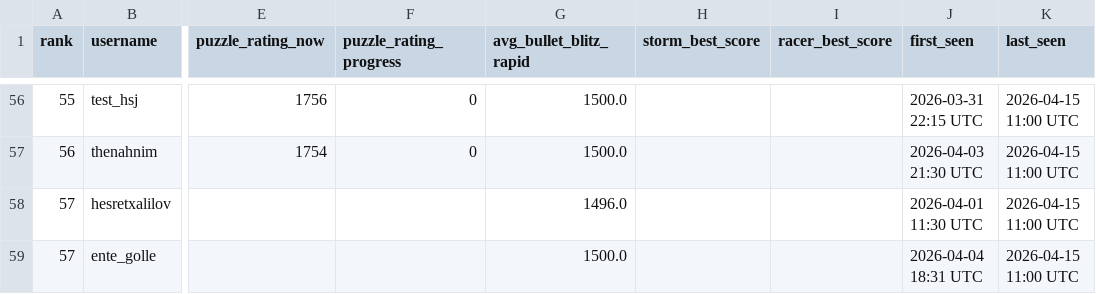
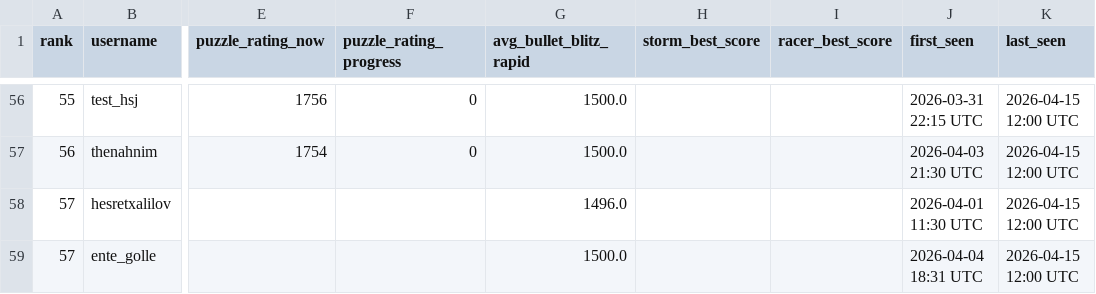
Before and after one commit to hsjAlex/TacticScramble, a CSV file: data/leaderboard.csv, drawn as a sheet; only a part is shown, gaps mark what is left out; the diff covers the shown part only; the diff names each change by its address in the sheet, - before the commit and + after, or states it on an @@ line.

```diff
--- a/data/leaderboard.csv
+++ b/data/leaderboard.csv
-K56:K59 (last_seen): 2026-04-15 11:00 UTC
+K56:K59 (last_seen): 2026-04-15 12:00 UTC
```
Also changed, not shown: 75 edited cells elsewhere in this file, 1 other file.
